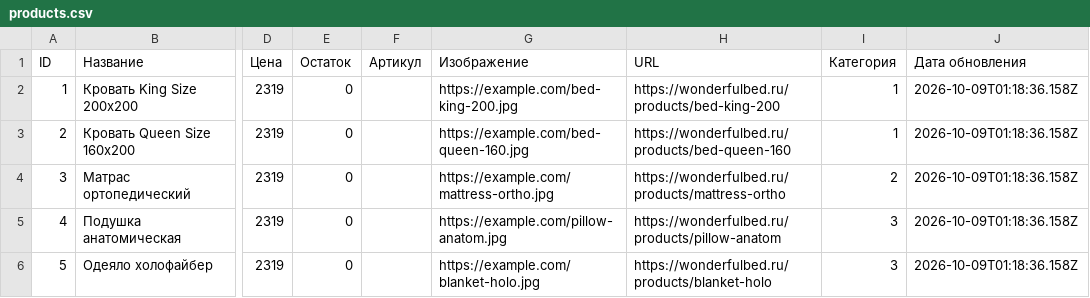
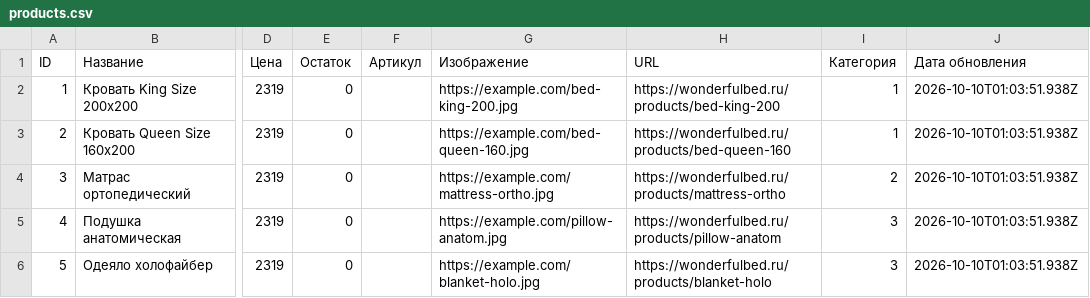
Before and after one commit to Grachik2007/TestGitHub, a CSV file: products.csv, drawn as a sheet; only a part is shown, gaps mark what is left out; the diff names each change by its address in the sheet, - before the commit and + after, or states it on an @@ line.

```diff
--- a/products.csv
+++ b/products.csv
-J2:J6 (Дата обновления): 2026-10-09T01:18:36.158Z
+J2:J6 (Дата обновления): 2026-10-10T01:03:51.938Z
```
Also changed, not shown: 2 other files.
